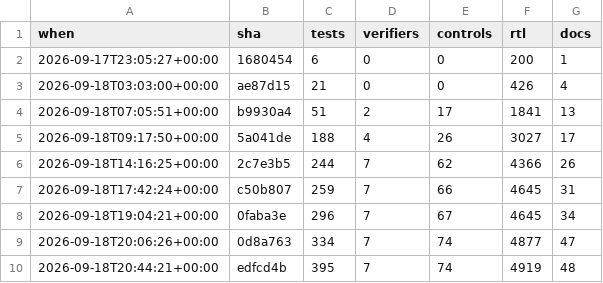
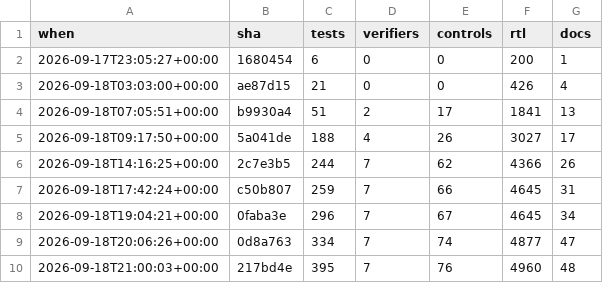
Before and after one commit to 2AMLogic/gf180-monosynth, a CSV file: docs/scorecard/history.csv, drawn as a sheet.

```diff
--- a/docs/scorecard/history.csv
+++ b/docs/scorecard/history.csv
@@ -9,2 +9,2 @@ when,sha,tests,verifiers,controls,rtl,docs
 2026-09-18T20:06:26+00:00,0d8a763,334,7,74,4877,47
-2026-09-18T20:44:21+00:00,edfcd4b,395,7,74,4919,48
+2026-09-18T21:00:03+00:00,217bd4e,395,7,76,4960,48
```
Also changed, not shown: 2 other files.
